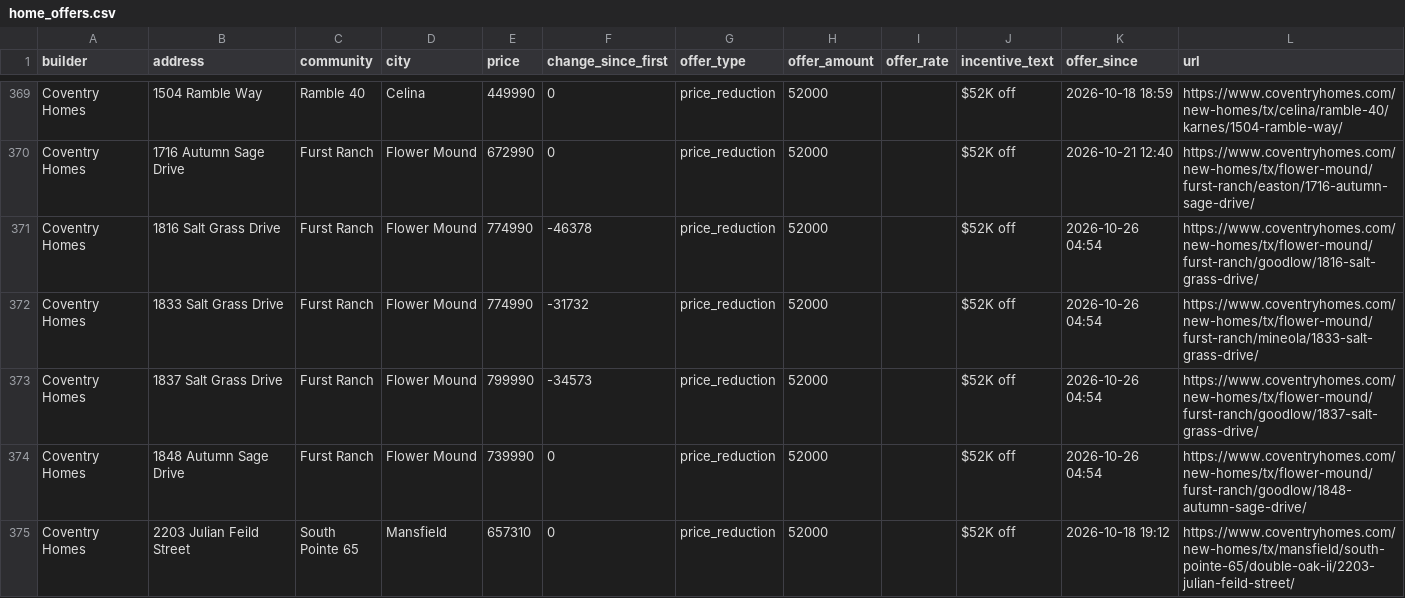
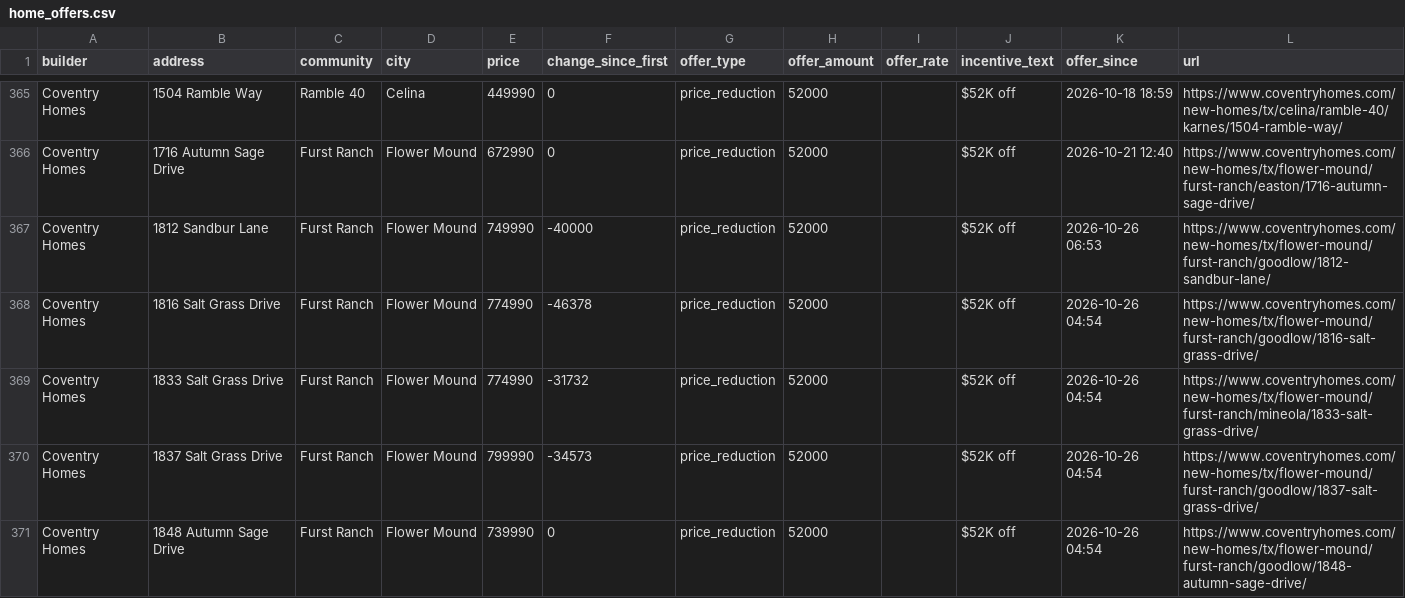
Before and after one commit to Crutledge13/dfw-builder-tracker, a CSV file: docs/data/home_offers.csv, drawn as a sheet; only a part is shown, gaps mark what is left out; the shorter side is filled out with more unchanged rows; the diff covers the shown part only; the diff names each change by its address in the sheet, - before the commit and + after, or states it on an @@ line.

```diff
--- a/docs/data/home_offers.csv
+++ b/docs/data/home_offers.csv
+row 367: Coventry Homes | 1812 Sandbur Lane | Furst Ranch | Flower Mound | 749990 | -40000 | price_reduction | 52000 |  | $52K off | 2026-10-26 06:53 | https://www.coventryhomes.com/new-homes/tx/flower-mound/furst-ranch/goodlow/1812-sandbur-lane/
```
Also changed, not shown: 3 added rows and 4 removed rows elsewhere in this file, docs/data/incentives.csv, docs/data/new_homes.csv, 19 other files.
